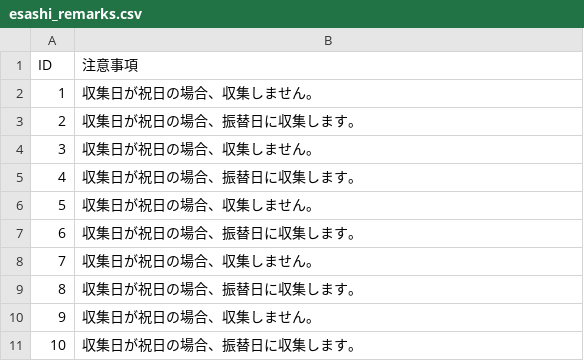
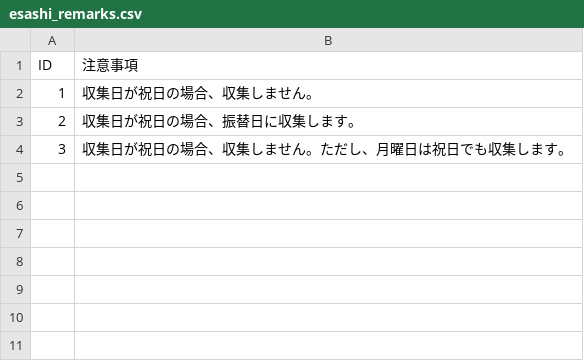
Before and after one commit to msk6252/5374ForOshu, a CSV file: data/remarks/esashi_remarks.csv, drawn as a sheet.

```diff
--- a/data/remarks/esashi_remarks.csv
+++ b/data/remarks/esashi_remarks.csv
@@ -3,9 +3,2 @@ ID,注意事項
 2,収集日が祝日の場合、振替日に収集します。
-3,収集日が祝日の場合、収集しません。
-4,収集日が祝日の場合、振替日に収集します。
-5,収集日が祝日の場合、収集しません。
-6,収集日が祝日の場合、振替日に収集します。
-7,収集日が祝日の場合、収集しません。
-8,収集日が祝日の場合、振替日に収集します。
-9,収集日が祝日の場合、収集しません。
-10,収集日が祝日の場合、振替日に収集します。
+3,収集日が祝日の場合、収集しません。ただし、月曜日は祝日でも収集します。
```
Also changed, not shown: data/area_days/esashi_days.csv.
